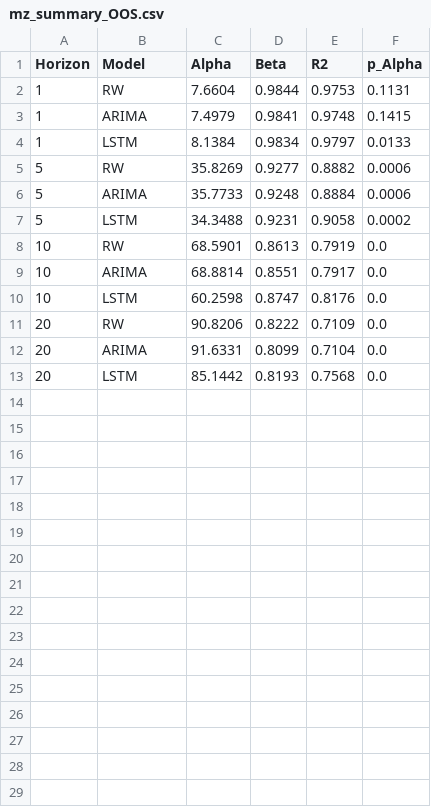
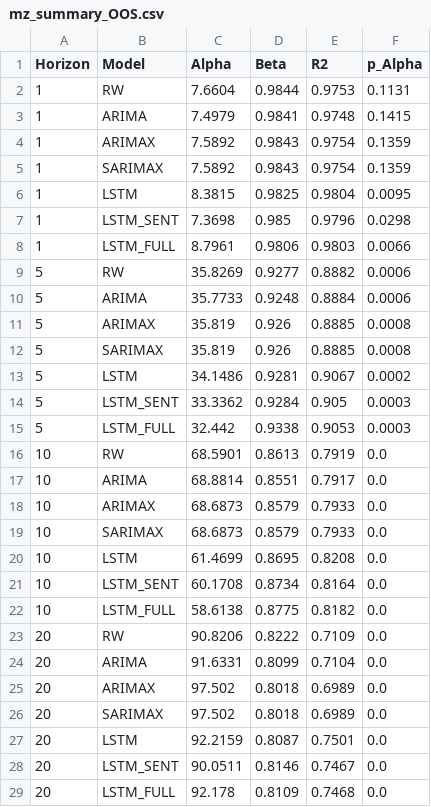
Before and after one commit to joslat92/TesisProject, a CSV file: reports/data/mz_summary_OOS.csv, drawn as a sheet.

```diff
--- a/reports/data/mz_summary_OOS.csv
+++ b/reports/data/mz_summary_OOS.csv
@@ -3,11 +3,27 @@ Horizon,Model,Alpha,Beta,R2,p_Alpha
 1,ARIMA,7.4979,0.9841,0.9748,0.1415
-1,LSTM,8.1384,0.9834,0.9797,0.0133
+1,ARIMAX,7.5892,0.9843,0.9754,0.1359
+1,SARIMAX,7.5892,0.9843,0.9754,0.1359
+1,LSTM,8.3815,0.9825,0.9804,0.0095
+1,LSTM_SENT,7.3698,0.985,0.9796,0.0298
+1,LSTM_FULL,8.7961,0.9806,0.9803,0.0066
 5,RW,35.8269,0.9277,0.8882,0.0006
 5,ARIMA,35.7733,0.9248,0.8884,0.0006
-5,LSTM,34.3488,0.9231,0.9058,0.0002
+5,ARIMAX,35.819,0.926,0.8885,0.0008
+5,SARIMAX,35.819,0.926,0.8885,0.0008
+5,LSTM,34.1486,0.9281,0.9067,0.0002
+5,LSTM_SENT,33.3362,0.9284,0.905,0.0003
+5,LSTM_FULL,32.442,0.9338,0.9053,0.0003
 10,RW,68.5901,0.8613,0.7919,0.0
 10,ARIMA,68.8814,0.8551,0.7917,0.0
-10,LSTM,60.2598,0.8747,0.8176,0.0
+10,ARIMAX,68.6873,0.8579,0.7933,0.0
+10,SARIMAX,68.6873,0.8579,0.7933,0.0
+10,LSTM,61.4699,0.8695,0.8208,0.0
+10,LSTM_SENT,60.1708,0.8734,0.8164,0.0
+10,LSTM_FULL,58.6138,0.8775,0.8182,0.0
 20,RW,90.8206,0.8222,0.7109,0.0
 20,ARIMA,91.6331,0.8099,0.7104,0.0
-20,LSTM,85.1442,0.8193,0.7568,0.0
+20,ARIMAX,97.502,0.8018,0.6989,0.0
+20,SARIMAX,97.502,0.8018,0.6989,0.0
+20,LSTM,92.2159,0.8087,0.7501,0.0
+20,LSTM_SENT,90.0511,0.8146,0.7467,0.0
+20,LSTM_FULL,92.178,0.8109,0.7468,0.0
```
Also changed, not shown: outputs/preds/OOS/preds_T10_LSTM.csv, outputs/preds/OOS/preds_T20_LSTM.csv, 26 other files.
